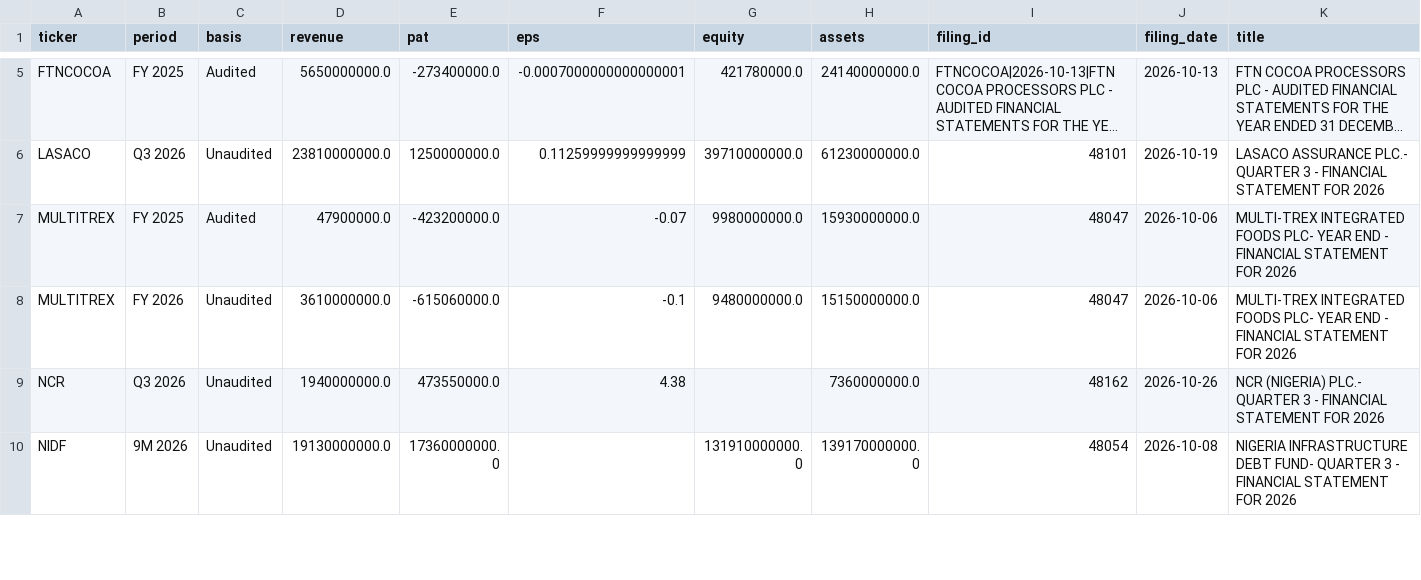
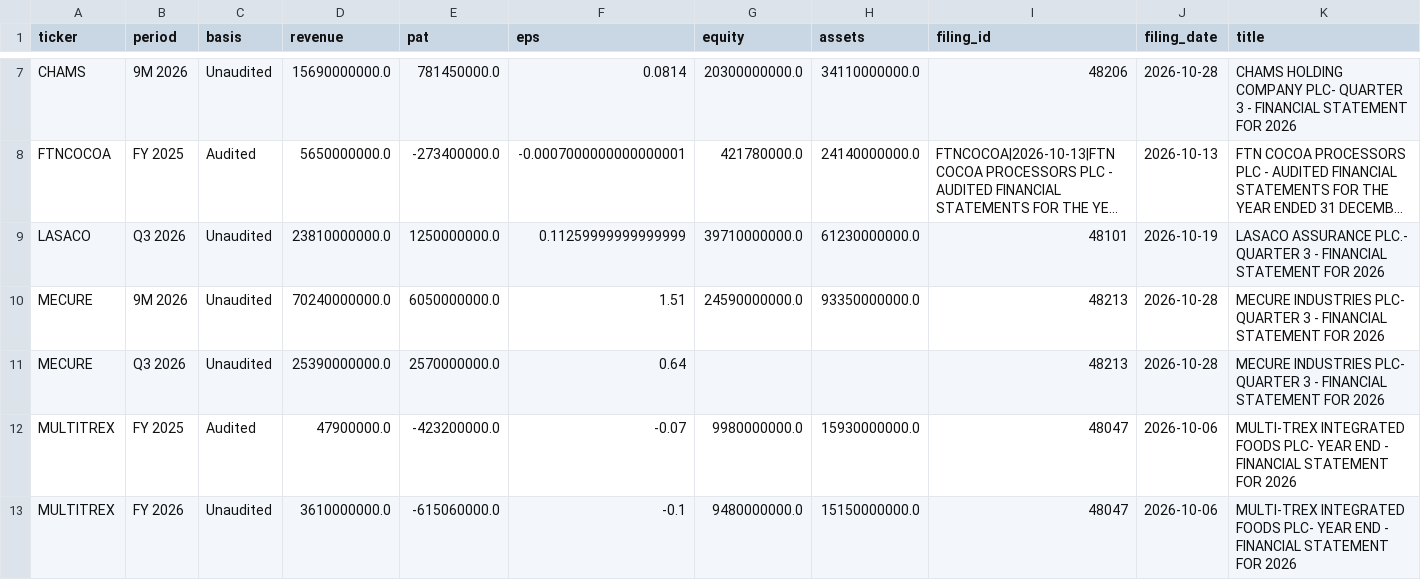
Before and after one commit to PlugPortal/NGX, a CSV file: data/results.csv, drawn as a sheet; only a part is shown, gaps mark what is left out; the shorter side is filled out with more unchanged rows; long unchanged cells end in …; the diff covers the shown part only; the diff names each change by its address in the sheet, - before the commit and + after, or states it on an @@ line.

Commit message:
NGX data 2026-10-28

```diff
--- a/data/results.csv
+++ b/data/results.csv
+row 7: CHAMS | 9M 2026 | Unaudited | 15690000000.0 | 781450000.0 | 0.0814 | 20300000000.0 | 34110000000.0 | 48206 | 2026-10-28 | CHAMS HOLDING COMPANY PLC- QUARTER 3 - FINANCIAL STATEMENT FOR 2026
+row 10: MECURE | 9M 2026 | Unaudited | 70240000000.0 | 6050000000.0 | 1.51 | 24590000000.0 | 93350000000.0 | 48213 | 2026-10-28 | MECURE INDUSTRIES PLC- QUARTER 3 - FINANCIAL STATEMENT FOR 2026
+row 11: MECURE | Q3 2026 | Unaudited | 25390000000.0 | 2570000000.0 | 0.64 |  |  | 48213 | 2026-10-28 | MECURE INDUSTRIES PLC- QUARTER 3 - FINANCIAL STATEMENT FOR 2026
```
Also changed, not shown: 6 added rows elsewhere in this file, data/fx.csv, data/swing.csv, 6 other files.
